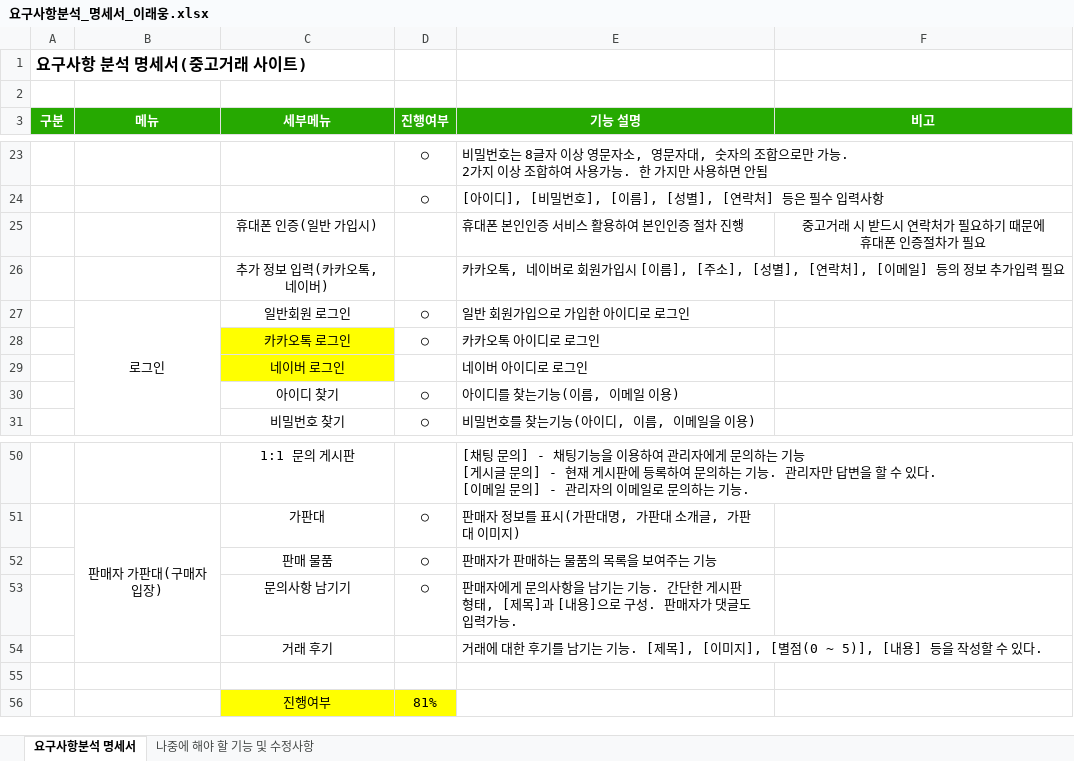
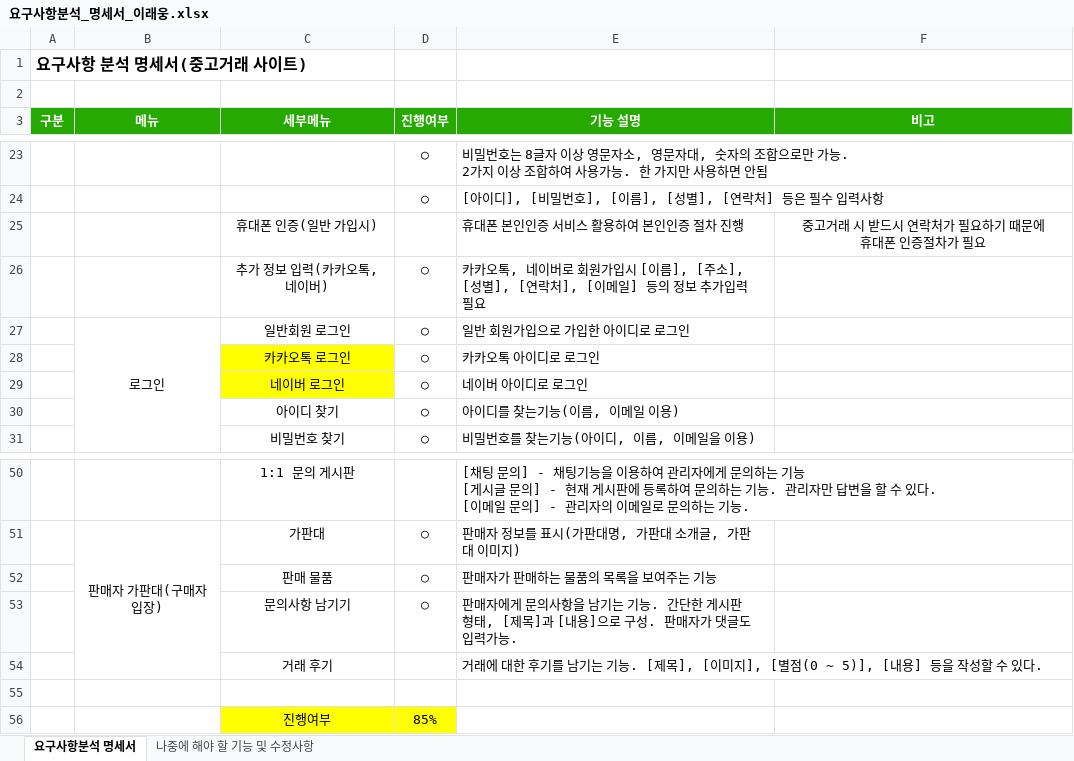
Before and after one commit to dlsodnd123/portfolioReference, an Excel workbook: 요구사항분석_명세서_이래웅.xlsx, sheet 요구사항분석 명세서, drawn as a sheet; only a part is shown, gaps mark what is left out; values as stored, in another font and other column widths than the file's, no borders; the diff names each change by its address in the sheet, - before the commit and + after, or states it on an @@ line.

Commit message:
요구사항분석 명세서 내용추가 및 수정

```diff
--- a/요구사항분석_명세서_이래웅.xlsx (sheet 요구사항분석 명세서)
+++ b/요구사항분석_명세서_이래웅.xlsx (sheet 요구사항분석 명세서)
-D26 (진행여부): (empty)
+D26 (진행여부): ○
-D29 (진행여부): (empty)
+D29 (진행여부): ○
-D56 (진행여부): 81%
+D56 (진행여부): 85%
```
